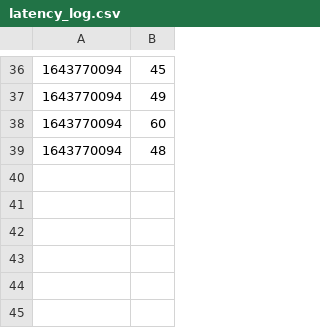
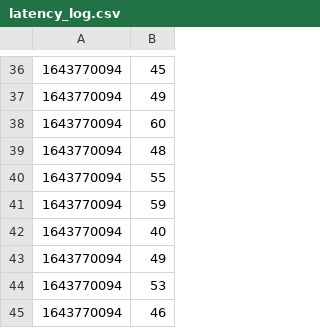
Before and after one commit to heirgap/connection-monitor, a CSV file: latency_log.csv, drawn as a sheet; only a part is shown, gaps mark what is left out; the diff names each change by its address in the sheet, - before the commit and + after, or states it on an @@ line.

```diff
--- a/latency_log.csv
+++ b/latency_log.csv
+row 40: 1643770094 | 55
+row 41: 1643770094 | 59
+row 42: 1643770094 | 40
+row 43: 1643770094 | 49
+row 44: 1643770094 | 53
+row 45: 1643770094 | 46
```
Also changed, not shown: 2 other files.
